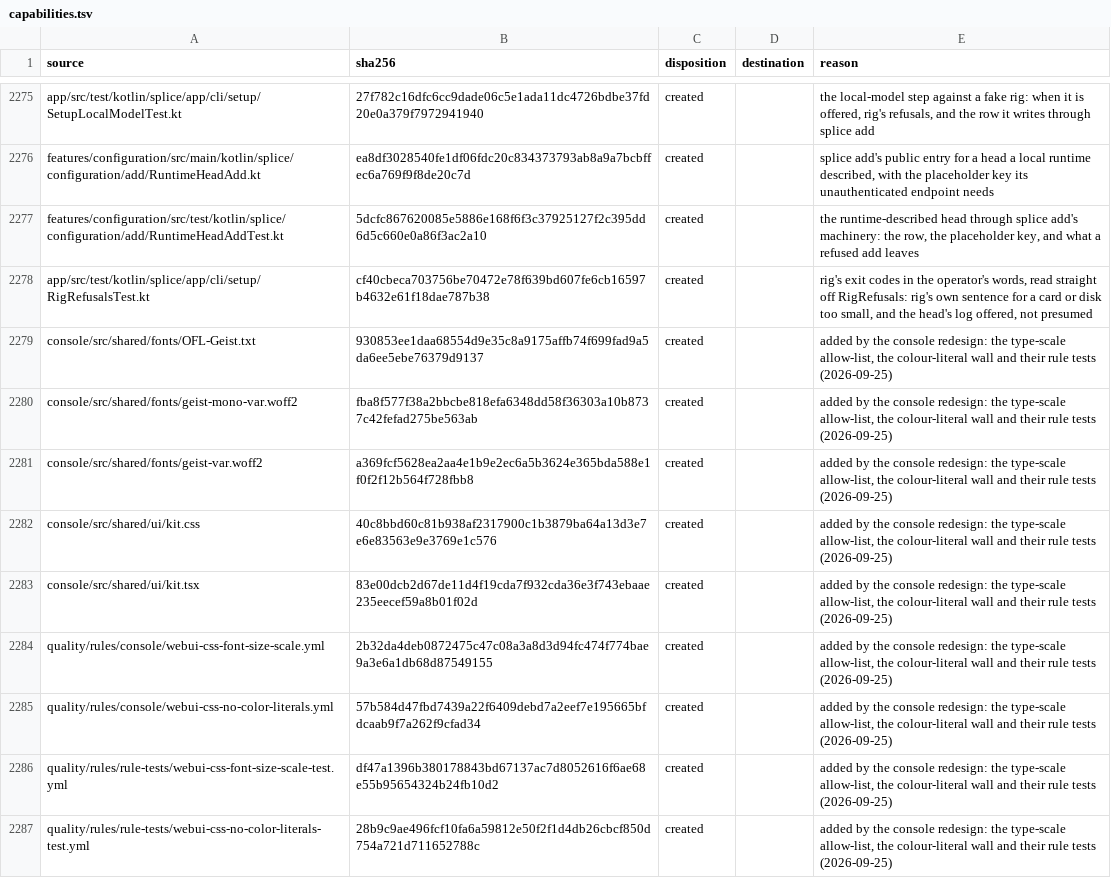
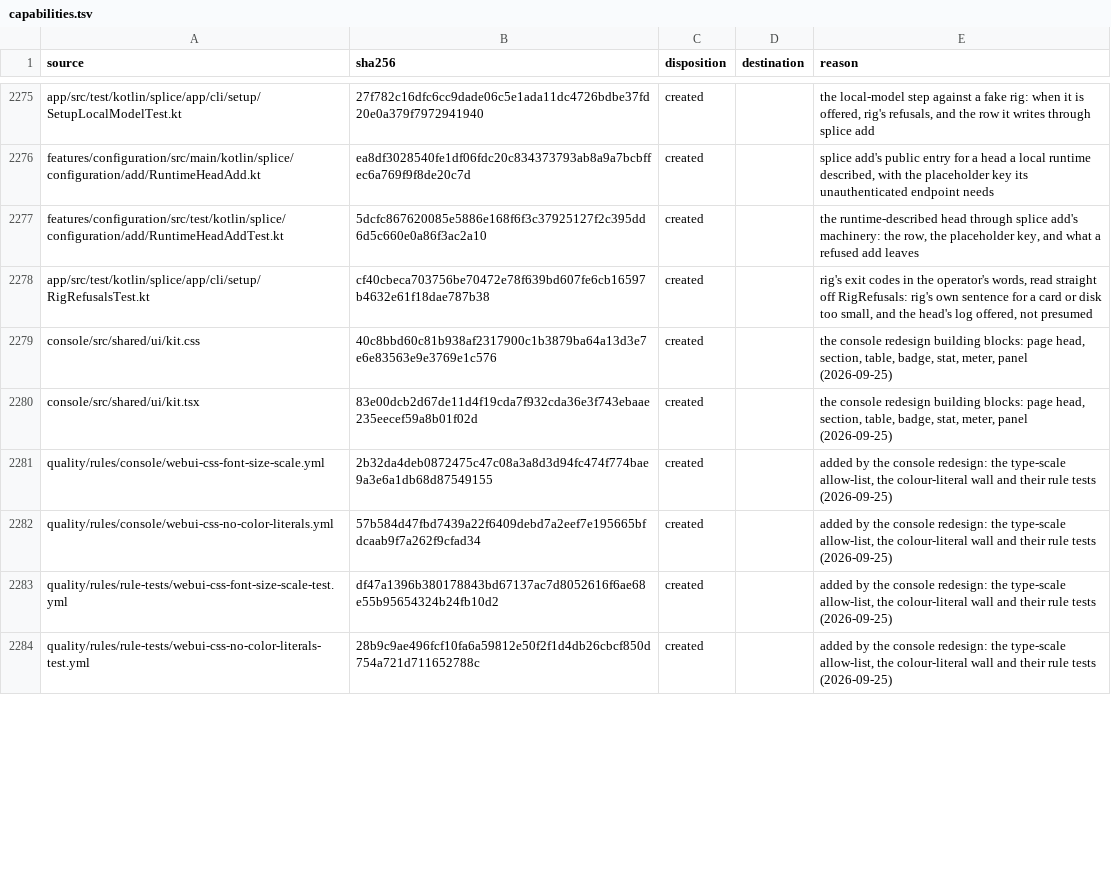
Before and after one commit to torad-labs/splice, a TSV file: .dev/restructure/capabilities.tsv, drawn as a sheet; only a part is shown, gaps mark what is left out; the diff covers the shown part only.

Commit message:
feat(console): one design system proven on sessions, usage, settings and logs
DESIGN.md rewritten from a study of ten proxy/gateway products and ten
acclaimed products outside the category. The chrome is ink on grey with no
hue of its own; colour belongs to the heads: each head gets one of eight
OKLCH hues from its place in the registry, and wears it as a mark wherever
it is named (the status strip, table group bands, row edges, chart fills).

The shell is a left rail in four groups (in flight, routing, plans,
daemon) with a jump-to palette and a theme switch, over a one-line status
strip. The console now opens on sessions; no page is renamed.

Type is IBM Plex Sans and Plex Mono, self-hosted under the SIL OFL;
Geist, Archivo and JetBrains Mono leave with their licences.

The four surface types are rebuilt on the kit: sessions as a departure
board grouped by head, usage as plan cards, figures and a per-head table,
settings as a knob rack with a group index, logs as a filter rail beside
a field-split stream. The vitest pins of the old world are rewritten in
the next commits.

```diff
--- a/.dev/restructure/capabilities.tsv
+++ b/.dev/restructure/capabilities.tsv
@@ -2278,7 +2278,4 @@ features/configuration/src/test/kotlin/splice/configuration/add/RuntimeHeadAddTe
 app/src/test/kotlin/splice/app/cli/setup/RigRefusalsTest.kt	cf40cbeca703756be70472e78f639bd607fe6cb16597b4632e61f18dae787b38	created		rig's exit codes in the operator's words, read straight off RigRefusals: rig's own sentence for a card or disk too small, and the head's log offered, not presumed
-console/src/shared/fonts/OFL-Geist.txt	930853ee1daa68554d9e35c8a9175affb74f699fad9a5da6ee5ebe76379d9137	created		added by the console redesign: the type-scale allow-list, the colour-literal wall and their rule tests (2026-09-25)
-console/src/shared/fonts/geist-mono-var.woff2	fba8f577f38a2bbcbe818efa6348dd58f36303a10b8737c42fefad275be563ab	created		added by the console redesign: the type-scale allow-list, the colour-literal wall and their rule tests (2026-09-25)
-console/src/shared/fonts/geist-var.woff2	a369fcf5628ea2aa4e1b9e2ec6a5b3624e365bda588e1f0f2f12b564f728fbb8	created		added by the console redesign: the type-scale allow-list, the colour-literal wall and their rule tests (2026-09-25)
-console/src/shared/ui/kit.css	40c8bbd60c81b938af2317900c1b3879ba64a13d3e7e6e83563e9e3769e1c576	created		added by the console redesign: the type-scale allow-list, the colour-literal wall and their rule tests (2026-09-25)
-console/src/shared/ui/kit.tsx	83e00dcb2d67de11d4f19cda7f932cda36e3f743ebaae235eecef59a8b01f02d	created		added by the console redesign: the type-scale allow-list, the colour-literal wall and their rule tests (2026-09-25)
+console/src/shared/ui/kit.css	40c8bbd60c81b938af2317900c1b3879ba64a13d3e7e6e83563e9e3769e1c576	created		the console redesign building blocks: page head, section, table, badge, stat, meter, panel (2026-09-25)
+console/src/shared/ui/kit.tsx	83e00dcb2d67de11d4f19cda7f932cda36e3f743ebaae235eecef59a8b01f02d	created		the console redesign building blocks: page head, section, table, badge, stat, meter, panel (2026-09-25)
 quality/rules/console/webui-css-font-size-scale.yml	2b32da4deb0872475c47c08a3a8d3d94fc474f774bae9a3e6a1db68d87549155	created		added by the console redesign: the type-scale allow-list, the colour-literal wall and their rule tests (2026-09-25)
```
Also changed, not shown: 9 added rows and 4 edited cells elsewhere in this file, 55 other files.
